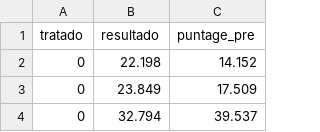
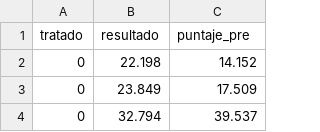
Before and after one commit to jmbvgarcia/jmbvgarcia.github.io, a CSV file: assets/code/datos_ps2.csv, drawn as a sheet; only a part is shown.

Commit message:
Update datos_ps2.csv

```diff
--- a/assets/code/datos_ps2.csv
+++ b/assets/code/datos_ps2.csv
@@ -1,2 +1,2 @@
-tratado,resultado,puntage_pre
+tratado,resultado,puntaje_pre
 0,22.198,14.152
```
